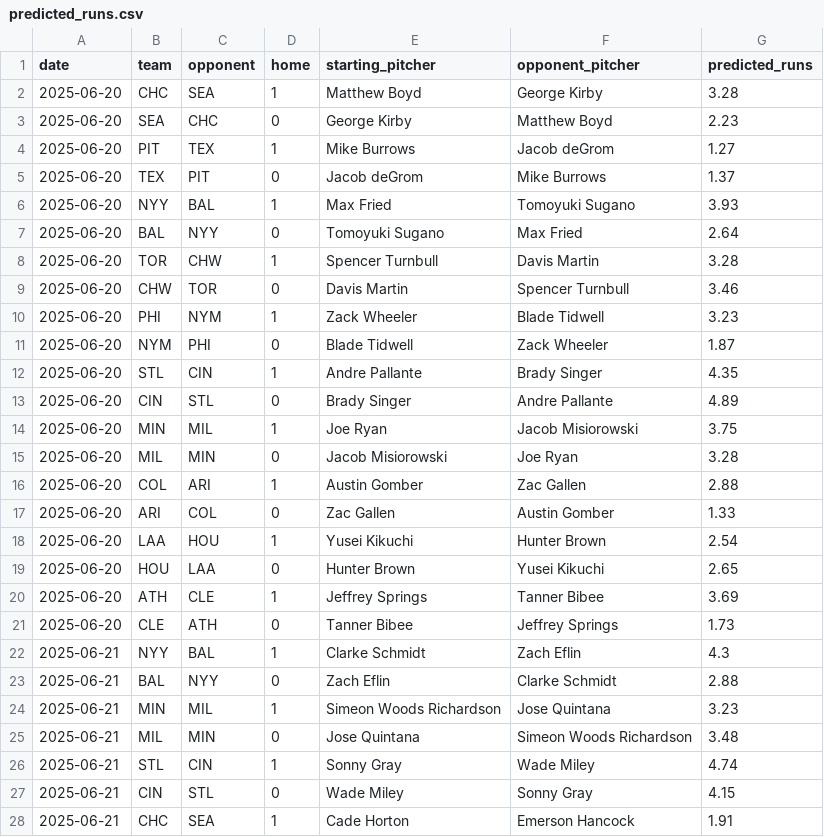
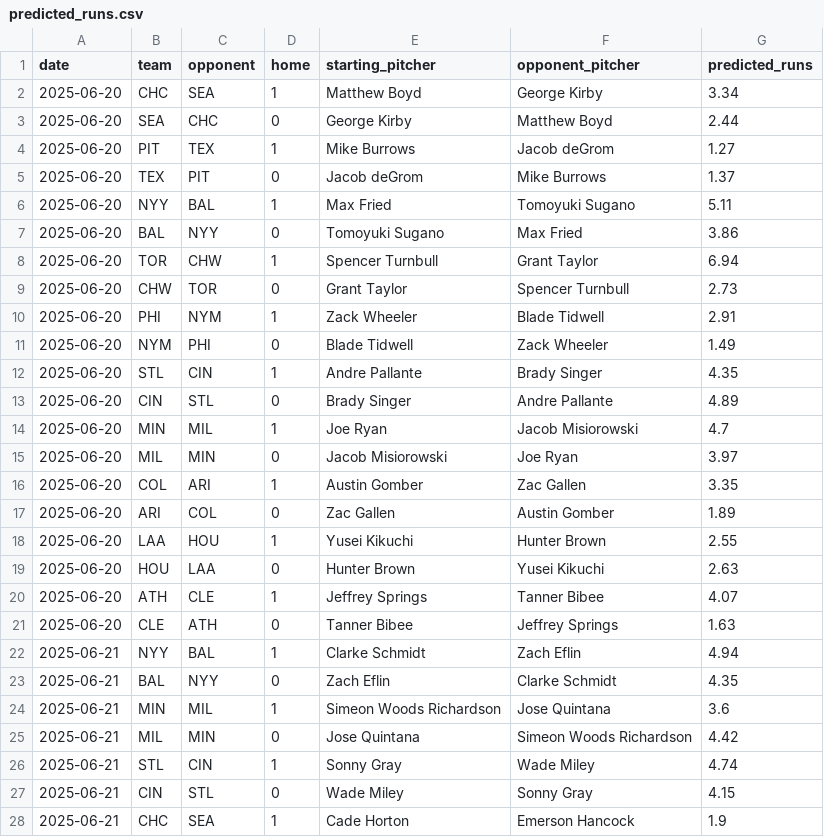
Before and after one commit to radgator13/pitcher-k-model, a CSV file: data/predicted_runs.csv, drawn as a sheet; only a part is shown; the diff covers the shown part only.

```diff
--- a/data/predicted_runs.csv
+++ b/data/predicted_runs.csv
@@ -1,28 +1,28 @@
 date,team,opponent,home,starting_pitcher,opponent_pitcher,predicted_runs
-2025-06-20,CHC,SEA,1,Matthew Boyd,George Kirby,3.28
-2025-06-20,SEA,CHC,0,George Kirby,Matthew Boyd,2.23
+2025-06-20,CHC,SEA,1,Matthew Boyd,George Kirby,3.34
+2025-06-20,SEA,CHC,0,George Kirby,Matthew Boyd,2.44
 2025-06-20,PIT,TEX,1,Mike Burrows,Jacob deGrom,1.27
 2025-06-20,TEX,PIT,0,Jacob deGrom,Mike Burrows,1.37
-2025-06-20,NYY,BAL,1,Max Fried,Tomoyuki Sugano,3.93
-2025-06-20,BAL,NYY,0,Tomoyuki Sugano,Max Fried,2.64
-2025-06-20,TOR,CHW,1,Spencer Turnbull,Davis Martin,3.28
-2025-06-20,CHW,TOR,0,Davis Martin,Spencer Turnbull,3.46
-2025-06-20,PHI,NYM,1,Zack Wheeler,Blade Tidwell,3.23
-2025-06-20,NYM,PHI,0,Blade Tidwell,Zack Wheeler,1.87
+2025-06-20,NYY,BAL,1,Max Fried,Tomoyuki Sugano,5.11
+2025-06-20,BAL,NYY,0,Tomoyuki Sugano,Max Fried,3.86
+2025-06-20,TOR,CHW,1,Spencer Turnbull,Grant Taylor,6.94
+2025-06-20,CHW,TOR,0,Grant Taylor,Spencer Turnbull,2.73
+2025-06-20,PHI,NYM,1,Zack Wheeler,Blade Tidwell,2.91
+2025-06-20,NYM,PHI,0,Blade Tidwell,Zack Wheeler,1.49
 2025-06-20,STL,CIN,1,Andre Pallante,Brady Singer,4.35
 2025-06-20,CIN,STL,0,Brady Singer,Andre Pallante,4.89
-2025-06-20,MIN,MIL,1,Joe Ryan,Jacob Misiorowski,3.75
-2025-06-20,MIL,MIN,0,Jacob Misiorowski,Joe Ryan,3.28
-2025-06-20,COL,ARI,1,Austin Gomber,Zac Gallen,2.88
-2025-06-20,ARI,COL,0,Zac Gallen,Austin Gomber,1.33
-2025-06-20,LAA,HOU,1,Yusei Kikuchi,Hunter Brown,2.54
-2025-06-20,HOU,LAA,0,Hunter Brown,Yusei Kikuchi,2.65
-2025-06-20,ATH,CLE,1,Jeffrey Springs,Tanner Bibee,3.69
-2025-06-20,CLE,ATH,0,Tanner Bibee,Jeffrey Springs,1.73
-2025-06-21,NYY,BAL,1,Clarke Schmidt,Zach Eflin,4.3
-2025-06-21,BAL,NYY,0,Zach Eflin,Clarke Schmidt,2.88
-2025-06-21,MIN,MIL,1,Simeon Woods Richardson,Jose Quintana,3.23
-2025-06-21,MIL,MIN,0,Jose Quintana,Simeon Woods Richardson,3.48
+2025-06-20,MIN,MIL,1,Joe Ryan,Jacob Misiorowski,4.7
+2025-06-20,MIL,MIN,0,Jacob Misiorowski,Joe Ryan,3.97
+2025-06-20,COL,ARI,1,Austin Gomber,Zac Gallen,3.35
+2025-06-20,ARI,COL,0,Zac Gallen,Austin Gomber,1.89
+2025-06-20,LAA,HOU,1,Yusei Kikuchi,Hunter Brown,2.55
+2025-06-20,HOU,LAA,0,Hunter Brown,Yusei Kikuchi,2.63
+2025-06-20,ATH,CLE,1,Jeffrey Springs,Tanner Bibee,4.07
+2025-06-20,CLE,ATH,0,Tanner Bibee,Jeffrey Springs,1.63
+2025-06-21,NYY,BAL,1,Clarke Schmidt,Zach Eflin,4.94
+2025-06-21,BAL,NYY,0,Zach Eflin,Clarke Schmidt,4.35
+2025-06-21,MIN,MIL,1,Simeon Woods Richardson,Jose Quintana,3.6
+2025-06-21,MIL,MIN,0,Jose Quintana,Simeon Woods Richardson,4.42
 2025-06-21,STL,CIN,1,Sonny Gray,Wade Miley,4.74
 2025-06-21,CIN,STL,0,Wade Miley,Sonny Gray,4.15
-2025-06-21,CHC,SEA,1,Cade Horton,Emerson Hancock,1.91
+2025-06-21,CHC,SEA,1,Cade Horton,Emerson Hancock,1.9
```
Also changed, not shown: 21 edited cells elsewhere in this file, data/Stathead_2025_TeamBatting_Master.csv, data/Stathead_2025_TeamPitching_Master.csv, 18 other files.
